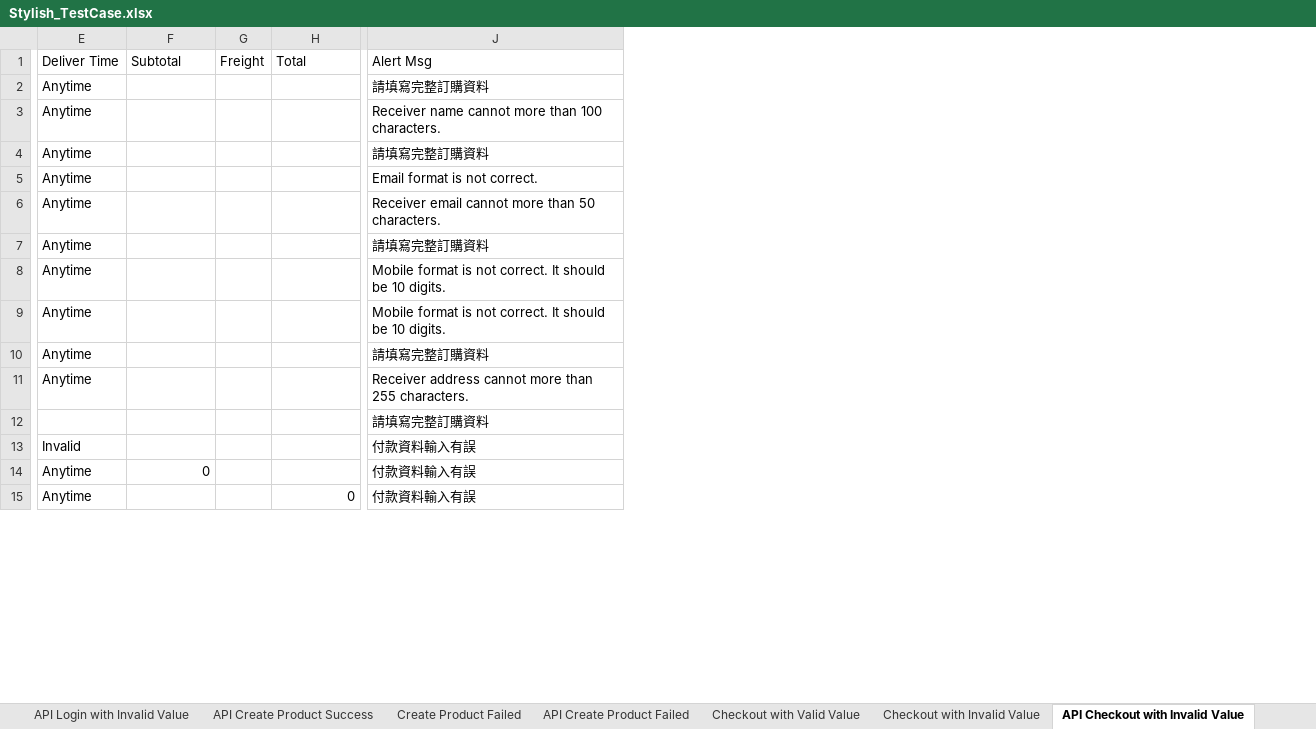
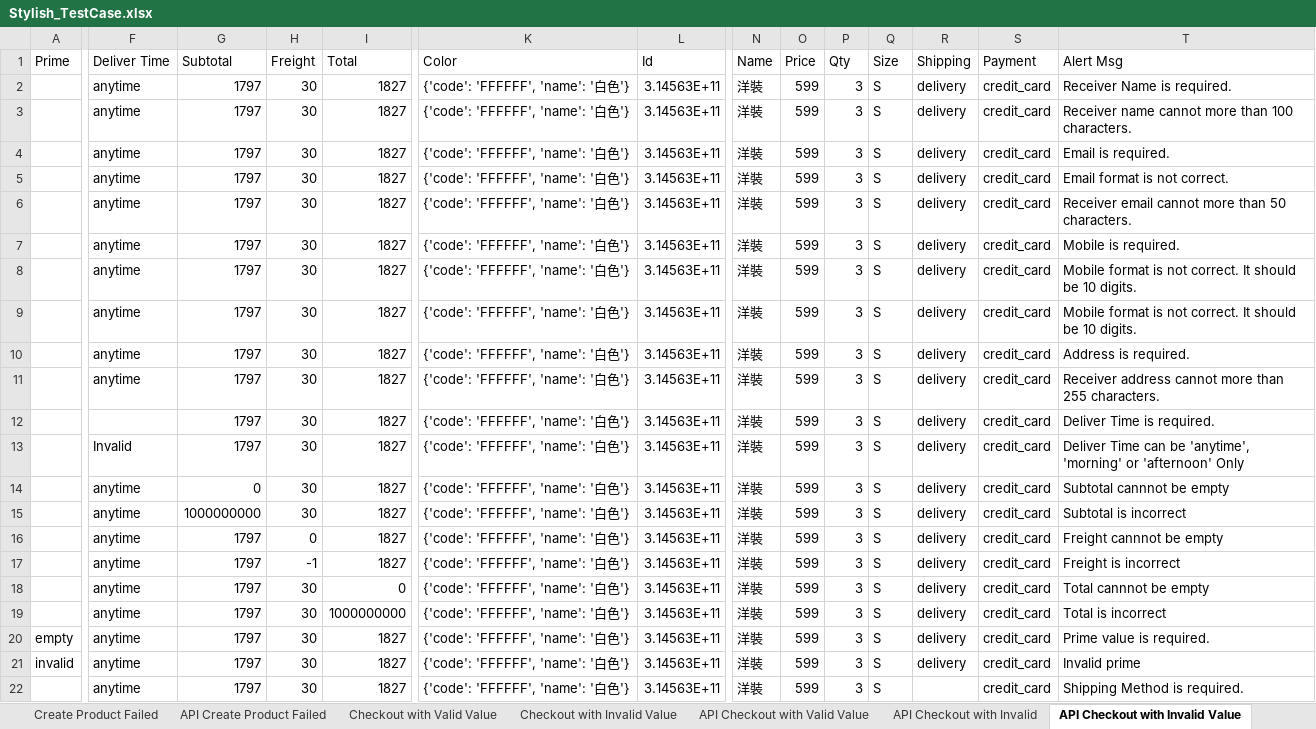
Before and after one commit to Eleanorecheng/Automation-Test-Program-Project, an Excel workbook: test_data/Stylish_TestCase.xlsx, sheet API Checkout with Invalid Value, drawn as a sheet; only a part is shown, gaps mark what is left out; values as stored, in another font and other column widths than the file's, no cell formats; conditional formats not drawn; addresses are those after the commit; rows hold the shown columns only; the diff covers the shown part only; the diff names each change by its address in the sheet, - before the commit and + after, or states it on an @@ line.

```diff
--- a/test_data/Stylish_TestCase.xlsx (sheet API Checkout with Invalid Value)
+++ b/test_data/Stylish_TestCase.xlsx (sheet API Checkout with Invalid Value)
+sheet tab: API Checkout with Valid Value
+sheet tab: API Checkout with Invalid
+column A (Prime), empty
+column K (Color), rows 2-14: all {'code': 'FFFFFF', 'name': '白色'}; row 18: {'code': 'FFFFFF', 'name': '白色'}
+column L (Id), rows 2-14: all 3.14563E+11; row 18: 3.14563E+11
+column N (Name), rows 2-14: all 洋裝; row 18: 洋裝
+column O (Price), rows 2-14: all 599; row 18: 599
+column P (Qty), rows 2-14: all 3; row 18: 3
+column Q (Size), rows 2-14: all S; row 18: S
+column R (Shipping), rows 2-14: all delivery; row 18: delivery
+column S (Payment), rows 2-14: all credit_card; row 18: credit_card
-F2:F11 (Deliver Time): Anytime
+F2:F11 (Deliver Time): anytime
-G2:G13 (Subtotal): (empty)
+G2:G13 (Subtotal): 1797
-H2:H14 (Freight): (empty)
+H2:H14 (Freight): 30
-I2:I14 (Total): (empty)
+I2:I14 (Total): 1827
-T2 (Alert Msg): 請填寫完整訂購資料
+T2 (Alert Msg): Receiver Name is required.
-T4 (Alert Msg): 請填寫完整訂購資料
+T4 (Alert Msg): Email is required.
-T7 (Alert Msg): 請填寫完整訂購資料
+T7 (Alert Msg): Mobile is required.
-T10 (Alert Msg): 請填寫完整訂購資料
+T10 (Alert Msg): Address is required.
-T12 (Alert Msg): 請填寫完整訂購資料
+T12 (Alert Msg): Deliver Time is required.
-T13 (Alert Msg): 付款資料輸入有誤
+T13 (Alert Msg): Deliver Time can be 'anytime', 'morning' or 'afternoon' Only
-F14 (Deliver Time): Anytime
+F14 (Deliver Time): anytime
-T14 (Alert Msg): 付款資料輸入有誤
+T14 (Alert Msg): Subtotal cannnot be empty
+row 15:  | anytime | 1000000000 | 30 | 1827 | {'code': 'FFFFFF', 'name': '白色'} | 3.14563E+11 | 洋裝 | 599 | 3 | S | delivery | credit_card | Subtotal is incorrect
+row 16:  | anytime | 1797 | 0 | 1827 | {'code': 'FFFFFF', 'name': '白色'} | 3.14563E+11 | 洋裝 | 599 | 3 | S | delivery | credit_card | Freight cannnot be empty
+row 17:  | anytime | 1797 | -1 | 1827 | {'code': 'FFFFFF', 'name': '白色'} | 3.14563E+11 | 洋裝 | 599 | 3 | S | delivery | credit_card | Freight is incorrect
-F18 (Deliver Time): Anytime
+F18 (Deliver Time): anytime
-G18 (Subtotal): (empty)
+G18 (Subtotal): 1797
-H18 (Freight): (empty)
+H18 (Freight): 30
-T18 (Alert Msg): 付款資料輸入有誤
+T18 (Alert Msg): Total cannnot be empty
+row 19:  | anytime | 1797 | 30 | 1000000000 | {'code': 'FFFFFF', 'name': '白色'} | 3.14563E+11 | 洋裝 | 599 | 3 | S | delivery | credit_card | Total is incorrect
+row 20: empty | anytime | 1797 | 30 | 1827 | {'code': 'FFFFFF', 'name': '白色'} | 3.14563E+11 | 洋裝 | 599 | 3 | S | delivery | credit_card | Prime value is required.
+row 21: invalid | anytime | 1797 | 30 | 1827 | {'code': 'FFFFFF', 'name': '白色'} | 3.14563E+11 | 洋裝 | 599 | 3 | S | delivery | credit_card | Invalid prime
+row 22:  | anytime | 1797 | 30 | 1827 | {'code': 'FFFFFF', 'name': '白色'} | 3.14563E+11 | 洋裝 | 599 | 3 | S |  | credit_card | Shipping Method is required.
```
Also changed, not shown: 6 added rows, 1 added column and 16 edited cells elsewhere in this sheet, cell formats, 4 other files.
